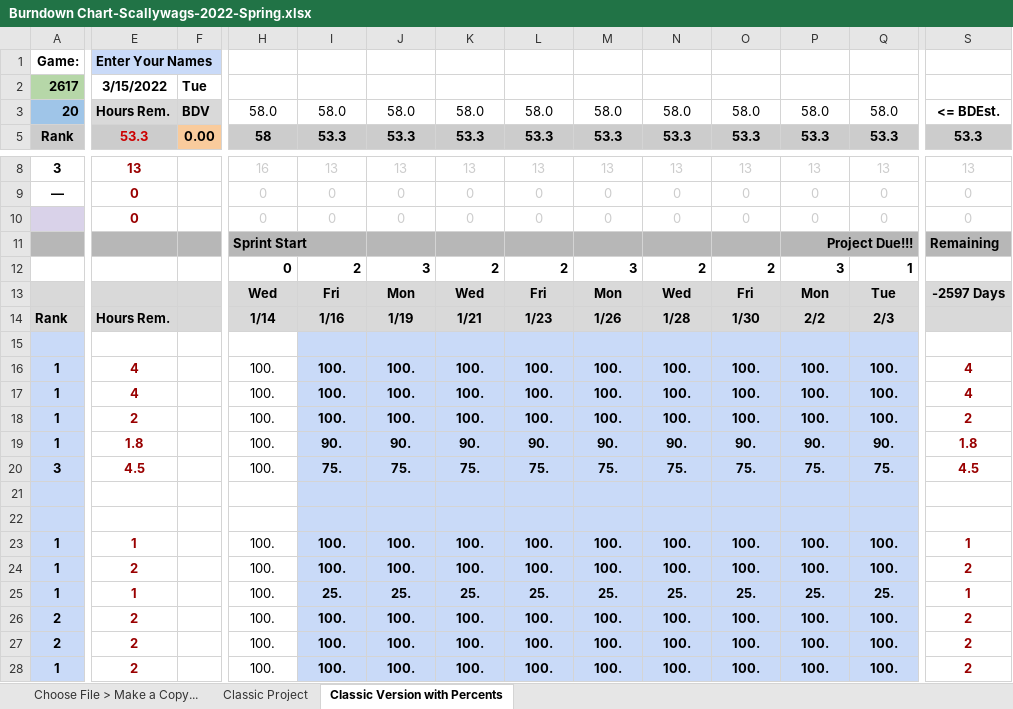
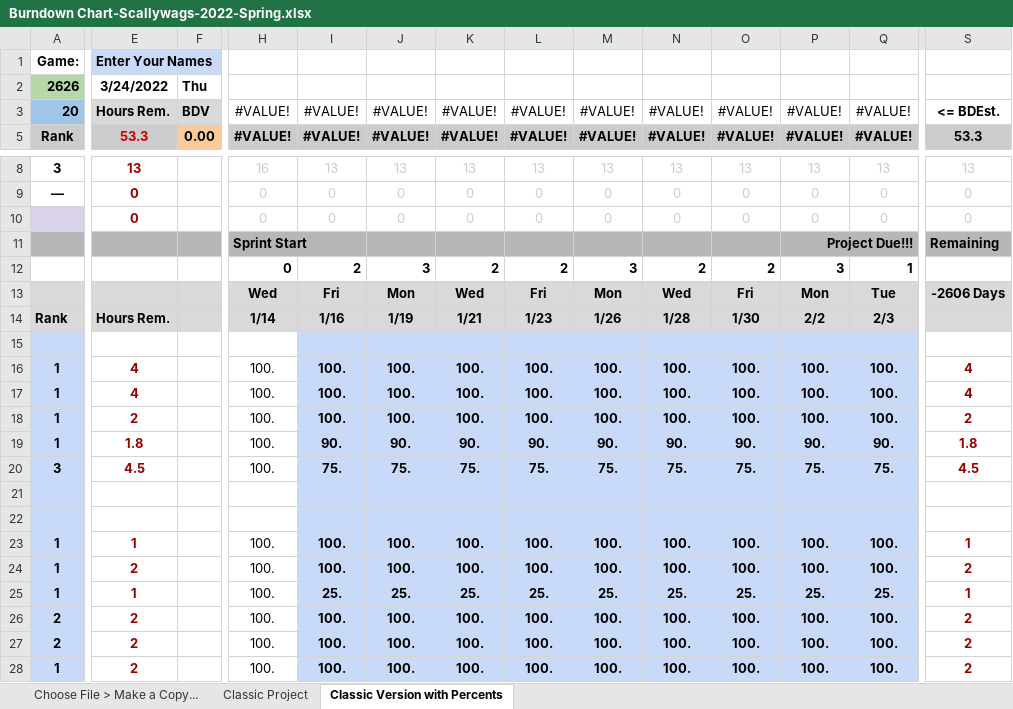
Before and after one commit to dustinbachman/Scallywags, an Excel workbook: Burndown Chart-Scallywags-2022-Spring.xlsx, sheet Classic Version with Percents, drawn as a sheet; only a part is shown, gaps mark what is left out; values as stored, in another font and other column widths than the file's, no borders; charts and pictures and conditional formats not drawn; removed rows and columns are numbered as before the commit, all else as after; rows hold the shown columns only; the diff covers the shown part only; the diff names each change by its address in the sheet, - before the commit and + after, or states it on an @@ line.

```diff
--- a/Burndown Chart-Scallywags-2022-Spring.xlsx (sheet Classic Version with Percents)
+++ b/Burndown Chart-Scallywags-2022-Spring.xlsx (sheet Classic Version with Percents)
-A2: 2617
+A2: 2626
-E2: 3/15/2022
+E2: 3/24/2022
-F2: Tue
+F2: Thu
-H3: 58.0
+H3: #VALUE!
-I3: 58.0
+I3: #VALUE!
-J3: 58.0
+J3: #VALUE!
-K3: 58.0
+K3: #VALUE!
-L3: 58.0
+L3: #VALUE!
-M3: 58.0
+M3: #VALUE!
-N3: 58.0
+N3: #VALUE!
-O3: 58.0
+O3: #VALUE!
-P3: 58.0
+P3: #VALUE!
-Q3: 58.0
+Q3: #VALUE!
-H5: 58
+H5: #VALUE!
-I5: 53.3
+I5: #VALUE!
-J5: 53.3
+J5: #VALUE!
-K5: 53.3
+K5: #VALUE!
-L5: 53.3
+L5: #VALUE!
-M5: 53.3
+M5: #VALUE!
-N5: 53.3
+N5: #VALUE!
-O5: 53.3
+O5: #VALUE!
-P5: 53.3
+P5: #VALUE!
-Q5: 53.3
+Q5: #VALUE!
-S13: -2597 Days
+S13: -2606 Days
-row 15: (empty)
+row 15: (empty)
-row 21: (empty)
-row 22: (empty)
+row 21: (empty)
+row 22: (empty)
```
Also changed, not shown: 68 added rows, 66 removed rows and 20 edited cells elsewhere in this sheet, sheet Choose File > Make a Copy..., sheet Classic Project, formulas that keep their value, hidden cells, charts or pictures, 1 other file.
